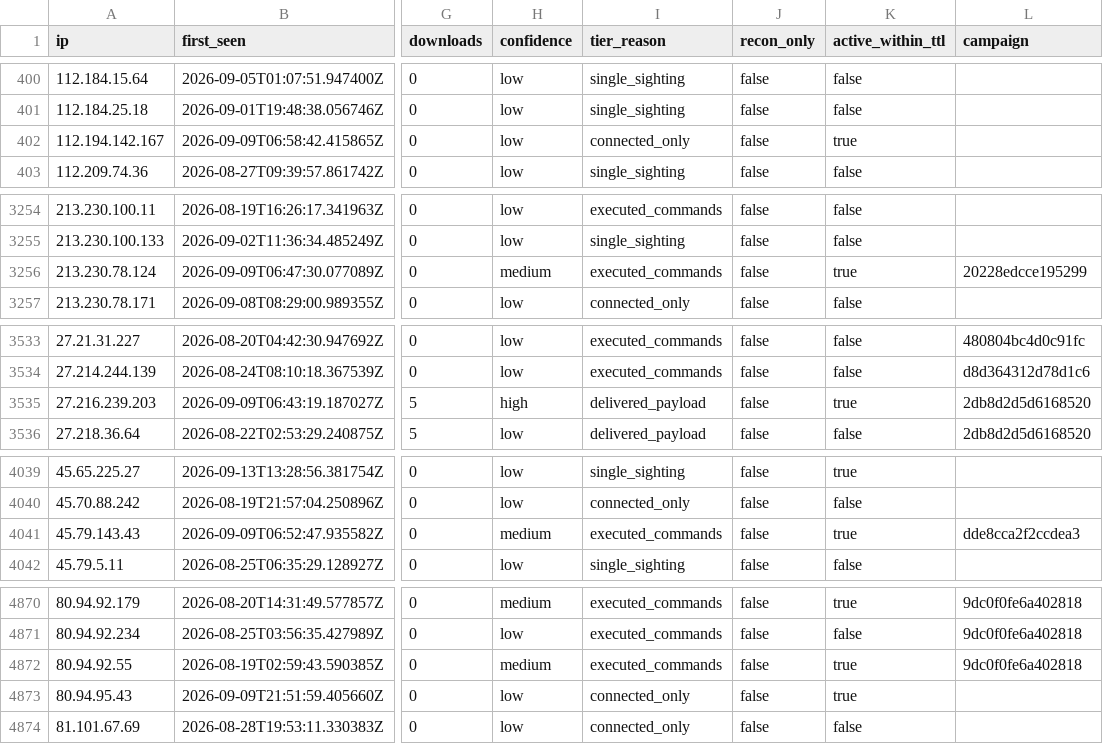
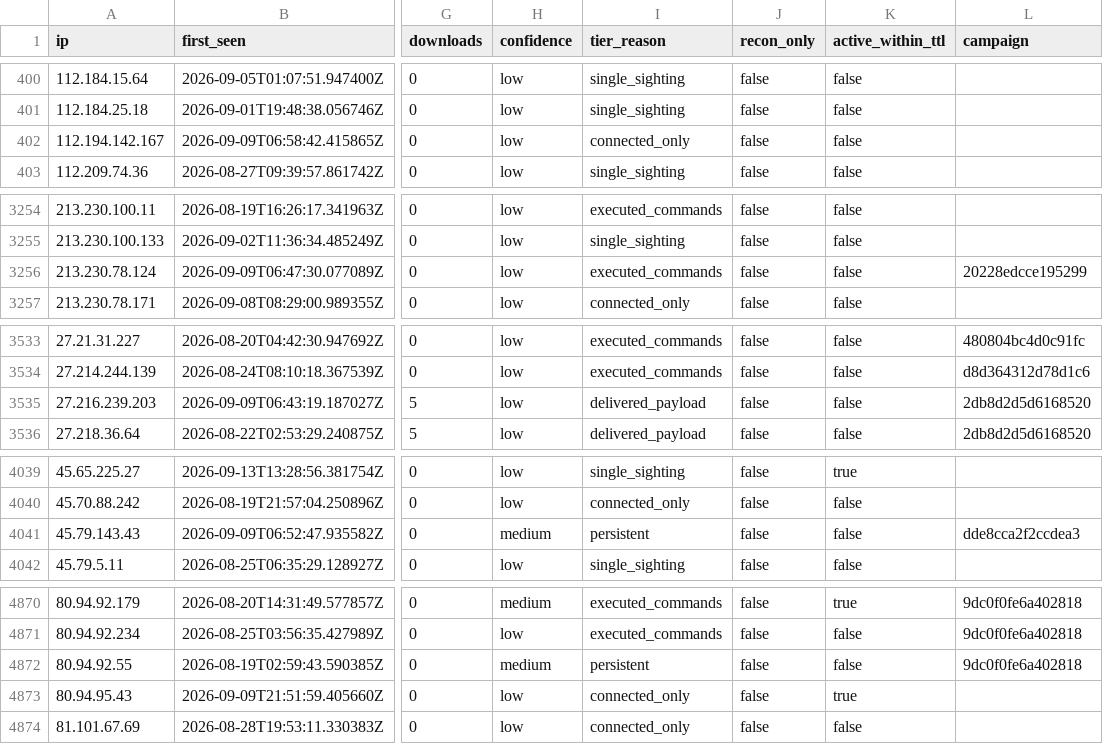
Before and after one commit to Ap6pack/Ap6pack.github.io, a CSV file: dist/honeypot/data/v1/feed/indicators.csv, drawn as a sheet; only a part is shown, gaps mark what is left out; the diff covers the shown part only; the diff names each change by its address in the sheet, - before the commit and + after, or states it on an @@ line.

```diff
--- a/dist/honeypot/data/v1/feed/indicators.csv
+++ b/dist/honeypot/data/v1/feed/indicators.csv
-K402 (active_within_ttl): true
+K402 (active_within_ttl): false
-H3256 (confidence): medium
+H3256 (confidence): low
-K3256 (active_within_ttl): true
+K3256 (active_within_ttl): false
-H3535 (confidence): high
+H3535 (confidence): low
-K3535 (active_within_ttl): true
+K3535 (active_within_ttl): false
-I4041 (tier_reason): executed_commands
+I4041 (tier_reason): persistent
-K4041 (active_within_ttl): true
+K4041 (active_within_ttl): false
-I4872 (tier_reason): executed_commands
+I4872 (tier_reason): persistent
-K4872 (active_within_ttl): true
+K4872 (active_within_ttl): false
```
Also changed, not shown: 8 edited cells elsewhere in this file, 17 other files.
